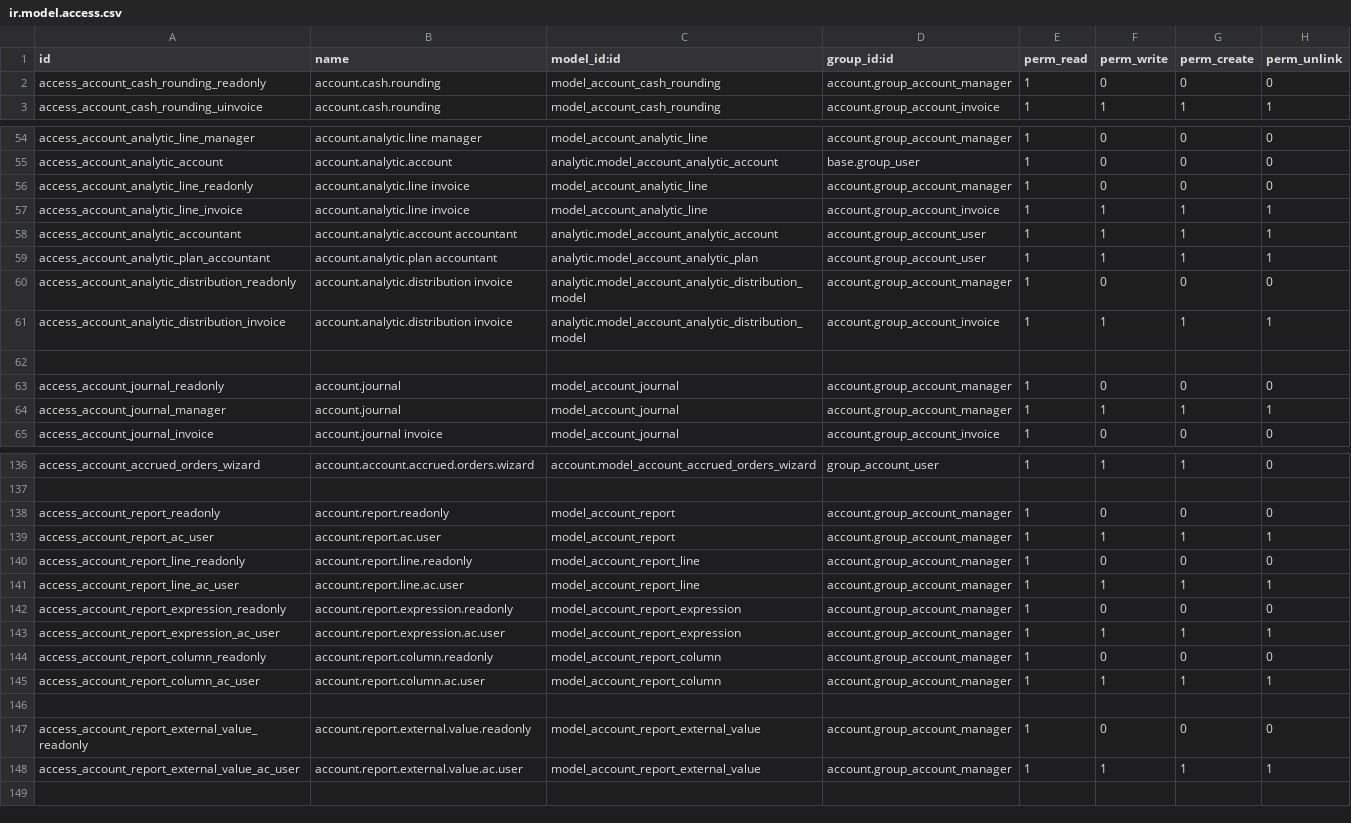
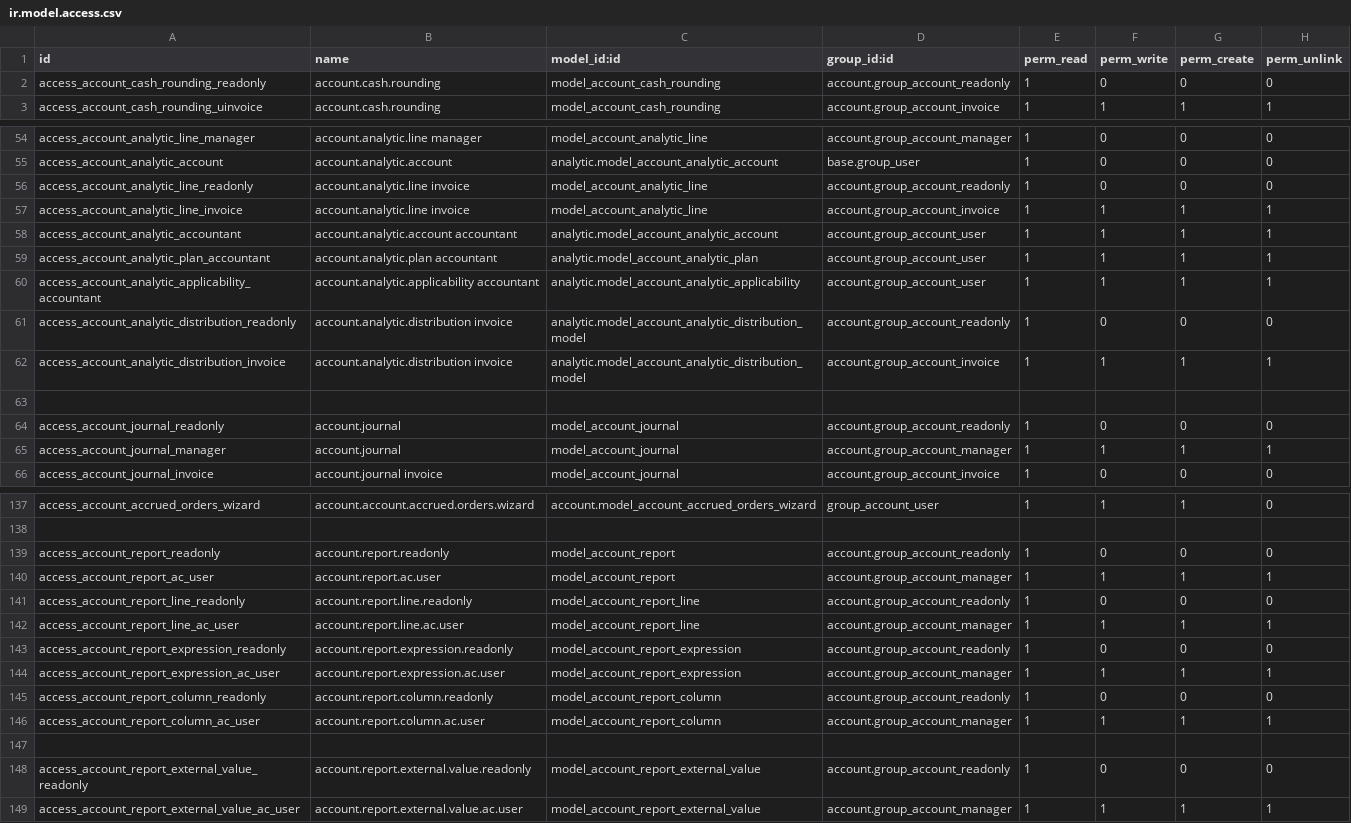
Before and after one commit to hernad/odoonix, a CSV file: odoo16/odoo/addons/account/security/ir.model.access.csv, drawn as a sheet; only a part is shown, gaps mark what is left out; the diff covers the shown part only.

```diff
--- a/odoo16/odoo/addons/account/security/ir.model.access.csv
+++ b/odoo16/odoo/addons/account/security/ir.model.access.csv
@@ -1,3 +1,3 @@
 id,name,model_id:id,group_id:id,perm_read,perm_write,perm_create,perm_unlink
-access_account_cash_rounding_readonly,account.cash.rounding,model_account_cash_rounding,account.group_account_manager,1,0,0,0
+access_account_cash_rounding_readonly,account.cash.rounding,model_account_cash_rounding,account.group_account_readonly,1,0,0,0
 access_account_cash_rounding_uinvoice,account.cash.rounding,model_account_cash_rounding,account.group_account_invoice,1,1,1,1
@@ -55,3 +55,3 @@ access_account_analytic_line_manager,account.analytic.line manager,model_account
 access_account_analytic_account,account.analytic.account,analytic.model_account_analytic_account,base.group_user,1,0,0,0
-access_account_analytic_line_readonly,account.analytic.line invoice,model_account_analytic_line,account.group_account_manager,1,0,0,0
+access_account_analytic_line_readonly,account.analytic.line invoice,model_account_analytic_line,account.group_account_readonly,1,0,0,0
 access_account_analytic_line_invoice,account.analytic.line invoice,model_account_analytic_line,account.group_account_invoice,1,1,1,1
@@ -59,6 +59,7 @@ access_account_analytic_accountant,account.analytic.account accountant,analytic.
 access_account_analytic_plan_accountant,account.analytic.plan accountant,analytic.model_account_analytic_plan,account.group_account_user,1,1,1,1
-access_account_analytic_distribution_readonly,account.analytic.distribution invoice,analytic.model_account_analytic_distribution_model,account.group_account_manager,1,0,0,0
+access_account_analytic_applicability_accountant,account.analytic.applicability accountant,analytic.model_account_analytic_applicability,account.group_account_user,1,1,1,1
+access_account_analytic_distribution_readonly,account.analytic.distribution invoice,analytic.model_account_analytic_distribution_model,account.group_account_readonly,1,0,0,0
 access_account_analytic_distribution_invoice,account.analytic.distribution invoice,analytic.model_account_analytic_distribution_model,account.group_account_invoice,1,1,1,1
 
-access_account_journal_readonly,account.journal,model_account_journal,account.group_account_manager,1,0,0,0
+access_account_journal_readonly,account.journal,model_account_journal,account.group_account_readonly,1,0,0,0
 access_account_journal_manager,account.journal,model_account_journal,account.group_account_manager,1,1,1,1
@@ -137,12 +138,12 @@ access_account_accrued_orders_wizard,account.account.accrued.orders.wizard,accou
 
-access_account_report_readonly,account.report.readonly,model_account_report,account.group_account_manager,1,0,0,0
+access_account_report_readonly,account.report.readonly,model_account_report,account.group_account_readonly,1,0,0,0
 access_account_report_ac_user,account.report.ac.user,model_account_report,account.group_account_manager,1,1,1,1
-access_account_report_line_readonly,account.report.line.readonly,model_account_report_line,account.group_account_manager,1,0,0,0
+access_account_report_line_readonly,account.report.line.readonly,model_account_report_line,account.group_account_readonly,1,0,0,0
 access_account_report_line_ac_user,account.report.line.ac.user,model_account_report_line,account.group_account_manager,1,1,1,1
-access_account_report_expression_readonly,account.report.expression.readonly,model_account_report_expression,account.group_account_manager,1,0,0,0
+access_account_report_expression_readonly,account.report.expression.readonly,model_account_report_expression,account.group_account_readonly,1,0,0,0
 access_account_report_expression_ac_user,account.report.expression.ac.user,model_account_report_expression,account.group_account_manager,1,1,1,1
-access_account_report_column_readonly,account.report.column.readonly,model_account_report_column,account.group_account_manager,1,0,0,0
+access_account_report_column_readonly,account.report.column.readonly,model_account_report_column,account.group_account_readonly,1,0,0,0
 access_account_report_column_ac_user,account.report.column.ac.user,model_account_report_column,account.group_account_manager,1,1,1,1
 
-access_account_report_external_value_readonly,account.report.external.value.readonly,model_account_report_external_value,account.group_account_manager,1,0,0,0
+access_account_report_external_value_readonly,account.report.external.value.readonly,model_account_report_external_value,account.group_account_readonly,1,0,0,0
 access_account_report_external_value_ac_user,account.report.external.value.ac.user,model_account_report_external_value,account.group_account_manager,1,1,1,1
```
Also changed, not shown: 18 edited cells elsewhere in this file, odoo16/odoo/addons/l10n_generic_coa/data/account.account.template.csv, 40 other files.
